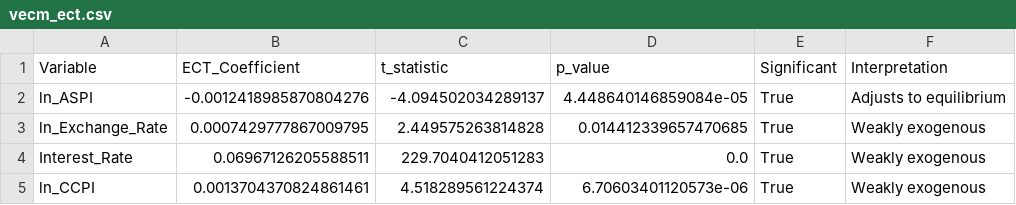
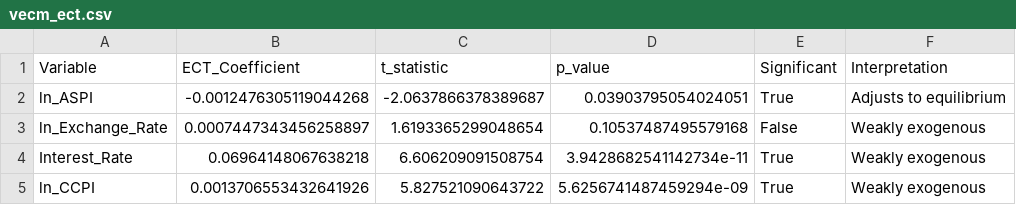
Before and after one commit to sabithahamed/CSE-Research, a CSV file: Analysis/VECM/vecm_ect.csv, drawn as a sheet.

```diff
--- a/Analysis/VECM/vecm_ect.csv
+++ b/Analysis/VECM/vecm_ect.csv
@@ -1,5 +1,5 @@
 Variable,ECT_Coefficient,t_statistic,p_value,Significant,Interpretation
-ln_ASPI,-0.0012418985870804276,-4.094502034289137,4.448640146859084e-05,True,Adjusts to equilibrium
-ln_Exchange_Rate,0.0007429777867009795,2.449575263814828,0.014412339657470685,True,Weakly exogenous
-Interest_Rate,0.06967126205588511,229.7040412051283,0.0,True,Weakly exogenous
-ln_CCPI,0.0013704370824861461,4.518289561224374,6.70603401120573e-06,True,Weakly exogenous
+ln_ASPI,-0.0012476305119044268,-2.0637866378389687,0.03903795054024051,True,Adjusts to equilibrium
+ln_Exchange_Rate,0.0007447343456258897,1.6193365299048654,0.10537487495579168,False,Weakly exogenous
+Interest_Rate,0.06964148067638218,6.606209091508754,3.9428682541142734e-11,True,Weakly exogenous
+ln_CCPI,0.0013706553432641926,5.827521090643722,5.6256741487459294e-09,True,Weakly exogenous
```
Also changed, not shown: Analysis/IRF_VD/variance_decomposition_aspi.csv, Analysis/VECM/vecm_diagnostics.csv, 30 other files.
